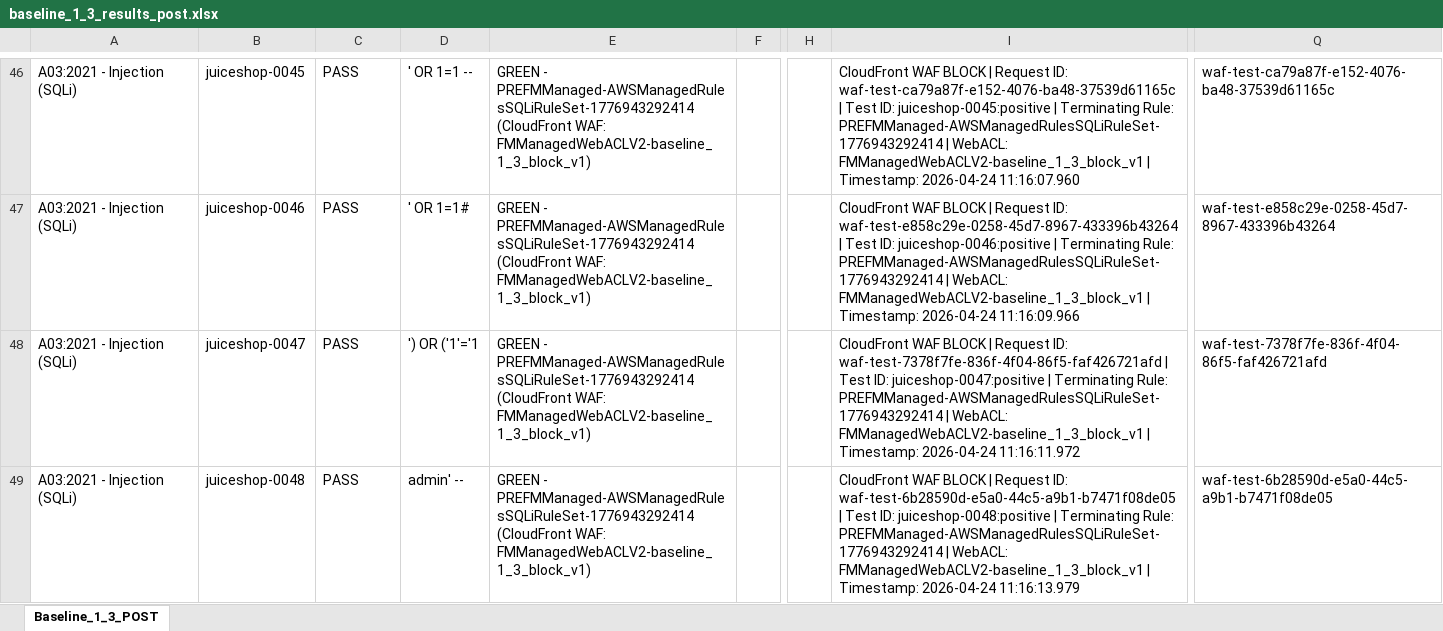
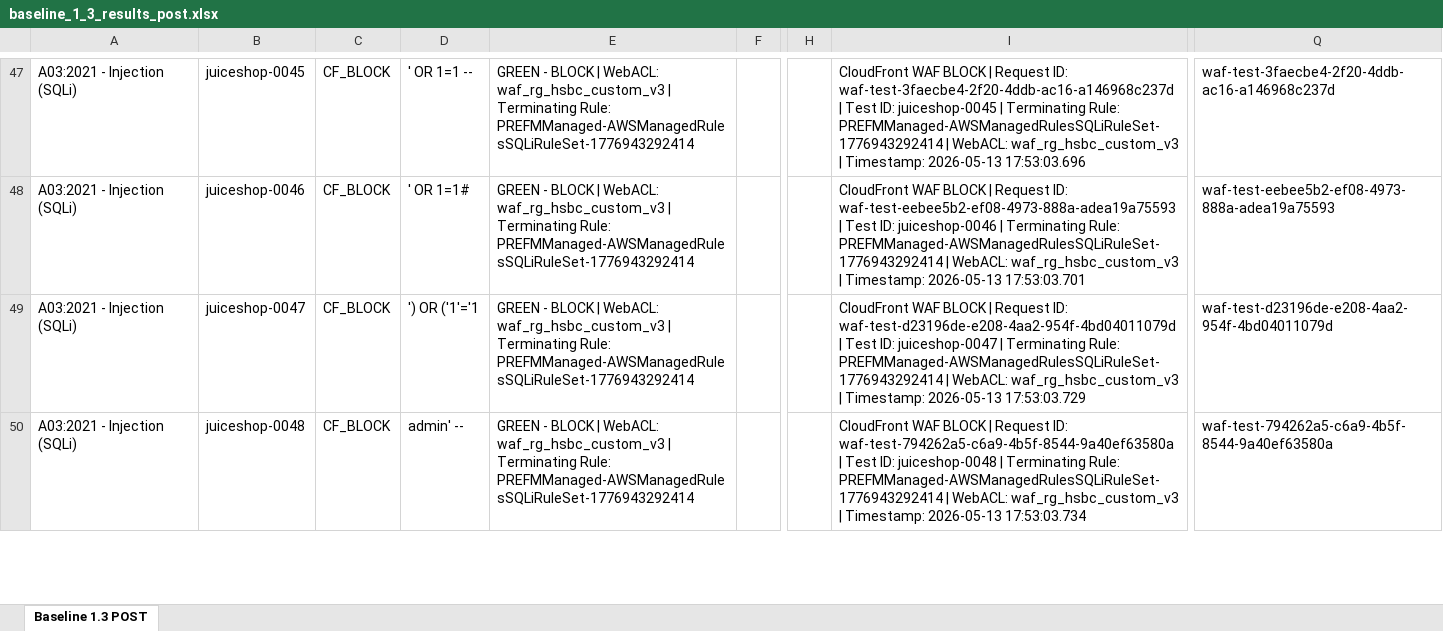
Before and after one commit to srikantharun/configure-crud-lambda, an Excel workbook: backup_tf_files/ml-training/output/baseline_1_3_results_post.xlsx, sheet Baseline 1.3 POST, drawn as a sheet; only a part is shown, gaps mark what is left out; values as stored, in another font and other column widths than the file's, no cell formats; addresses are those after the commit; the diff covers the shown part only; the diff names each change by its address in the sheet, - before the commit and + after, or states it on an @@ line.

```diff
--- a/backup_tf_files/ml-training/output/baseline_1_3_results_post.xlsx (sheet Baseline 1.3 POST)
+++ b/backup_tf_files/ml-training/output/baseline_1_3_results_post.xlsx (sheet Baseline 1.3 POST)
-sheet tab: Baseline_1_3_POST
+sheet tab: Baseline 1.3 POST
-C47:C50: PASS
+C47:C50: CF_BLOCK
-E47:E50: GREEN - PREFMManaged-AWSManagedRulesSQLiRuleSet-1776943292414 (CloudFront WAF: FMManagedWebACLV2-baseline_1_3_block_v1)
+E47:E50: GREEN - BLOCK | WebACL: waf_rg_hsbc_custom_v3 | Terminating Rule: PREFMManaged-AWSManagedRulesSQLiRuleSet-1776943292414
-I47: …Request ID: waf-test-ca79a87f-e152-4076-ba48-37539d61165c | Test ID: juiceshop-0045:positive | Terminating Rule: PREFMManaged-AWSManagedRulesSQLiRuleSet-1776943292414 | WebACL: FMManagedWebACLV2-baseline_1_3_block_v1 | Timestamp: 2026-04-24 11:16:07.960
+I47: …Request ID: waf-test-3faecbe4-2f20-4ddb-ac16-a146968c237d | Test ID: juiceshop-0045 | Terminating Rule: PREFMManaged-AWSManagedRulesSQLiRuleSet-1776943292414 | WebACL: waf_rg_hsbc_custom_v3 | Timestamp: 2026-05-13 17:53:03.696
-Q47: waf-test-ca79a87f-e152-4076-ba48-37539d61165c
+Q47: waf-test-3faecbe4-2f20-4ddb-ac16-a146968c237d
-I48: …Request ID: waf-test-e858c29e-0258-45d7-8967-433396b43264 | Test ID: juiceshop-0046:positive | Terminating Rule: PREFMManaged-AWSManagedRulesSQLiRuleSet-1776943292414 | WebACL: FMManagedWebACLV2-baseline_1_3_block_v1 | Timestamp: 2026-04-24 11:16:09.966
+I48: …Request ID: waf-test-eebee5b2-ef08-4973-888a-adea19a75593 | Test ID: juiceshop-0046 | Terminating Rule: PREFMManaged-AWSManagedRulesSQLiRuleSet-1776943292414 | WebACL: waf_rg_hsbc_custom_v3 | Timestamp: 2026-05-13 17:53:03.701
-Q48: waf-test-e858c29e-0258-45d7-8967-433396b43264
+Q48: waf-test-eebee5b2-ef08-4973-888a-adea19a75593
-I49: …Request ID: waf-test-7378f7fe-836f-4f04-86f5-faf426721afd | Test ID: juiceshop-0047:positive | Terminating Rule: PREFMManaged-AWSManagedRulesSQLiRuleSet-1776943292414 | WebACL: FMManagedWebACLV2-baseline_1_3_block_v1 | Timestamp: 2026-04-24 11:16:11.972
+I49: …Request ID: waf-test-d23196de-e208-4aa2-954f-4bd04011079d | Test ID: juiceshop-0047 | Terminating Rule: PREFMManaged-AWSManagedRulesSQLiRuleSet-1776943292414 | WebACL: waf_rg_hsbc_custom_v3 | Timestamp: 2026-05-13 17:53:03.729
-Q49: waf-test-7378f7fe-836f-4f04-86f5-faf426721afd
+Q49: waf-test-d23196de-e208-4aa2-954f-4bd04011079d
-I50: …Request ID: waf-test-6b28590d-e5a0-44c5-a9b1-b7471f08de05 | Test ID: juiceshop-0048:positive | Terminating Rule: PREFMManaged-AWSManagedRulesSQLiRuleSet-1776943292414 | WebACL: FMManagedWebACLV2-baseline_1_3_block_v1 | Timestamp: 2026-04-24 11:16:13.979
+I50: …Request ID: waf-test-794262a5-c6a9-4b5f-8544-9a40ef63580a | Test ID: juiceshop-0048 | Terminating Rule: PREFMManaged-AWSManagedRulesSQLiRuleSet-1776943292414 | WebACL: waf_rg_hsbc_custom_v3 | Timestamp: 2026-05-13 17:53:03.734
-Q50: waf-test-6b28590d-e5a0-44c5-a9b1-b7471f08de05
+Q50: waf-test-794262a5-c6a9-4b5f-8544-9a40ef63580a
```
Also changed, not shown: 1 added row and 1644 edited cells elsewhere in this sheet, cell formats, backup_tf_files/ml-training/output/legacy_indirect_vs_direct_5variants.xlsx.
